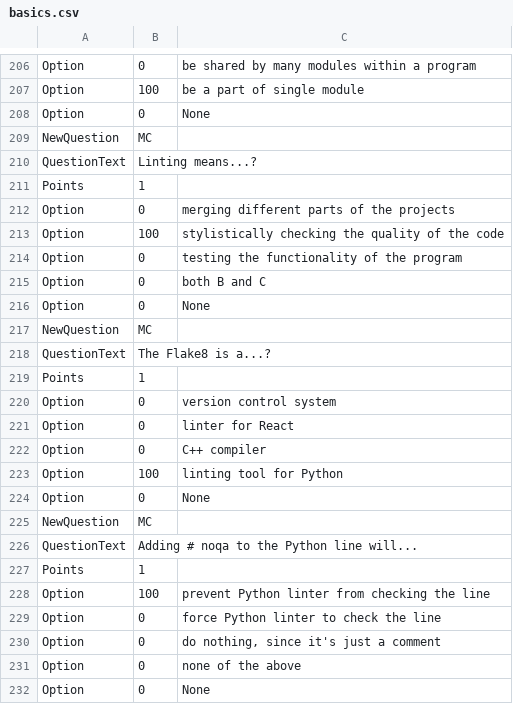
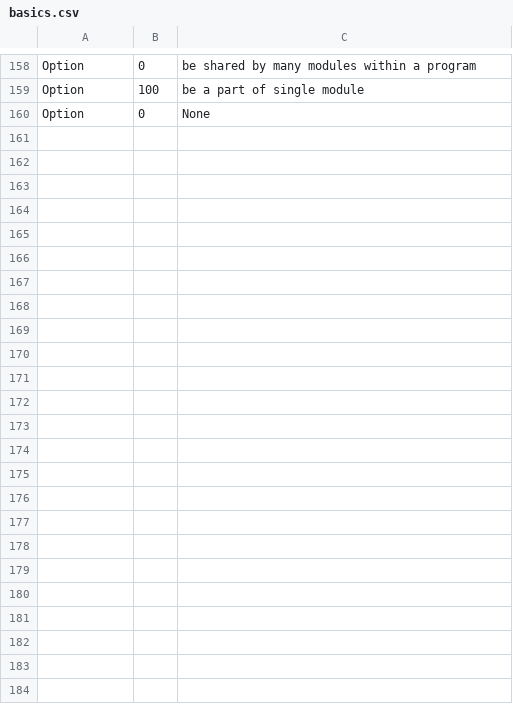
Before and after one commit to gcallah/OnlineDevops, a CSV file: quizzes/basics.csv, drawn as a sheet; only a part is shown, gaps mark what is left out; the diff covers the shown part only; the diff names each change by its address in the sheet, - before the commit and + after, or states it on an @@ line.

```diff
--- a/quizzes/basics.csv
+++ b/quizzes/basics.csv
-row 208: Option | 0 | None
-row 209: NewQuestion | MC
-row 210: QuestionText | Linting means...?
-row 211: Points | 1
-row 212: Option | 0 | merging different parts of the projects
-row 213: Option | 100 | stylistically checking the quality of the code
-row 214: Option | 0 | testing the functionality of the program
-row 215: Option | 0 | both B and C
-row 216: Option | 0 | None
-row 217: NewQuestion | MC
-row 218: QuestionText | The Flake8 is a...?
-row 219: Points | 1
-row 220: Option | 0 | version control system
-row 221: Option | 0 | linter for React
-row 222: Option | 0 | C++ compiler
-row 223: Option | 100 | linting tool for Python
-row 224: Option | 0 | None
-row 225: NewQuestion | MC
-row 226: QuestionText | Adding # noqa to the Python line will...
-row 227: Points | 1
-row 228: Option | 100 | prevent Python linter from checking the line
-row 229: Option | 0 | force Python linter to check the line
-row 230: Option | 0 | do nothing, since it's just a comment
-row 231: Option | 0 | none of the above
```
Also changed, not shown: 48 removed rows elsewhere in this file.
